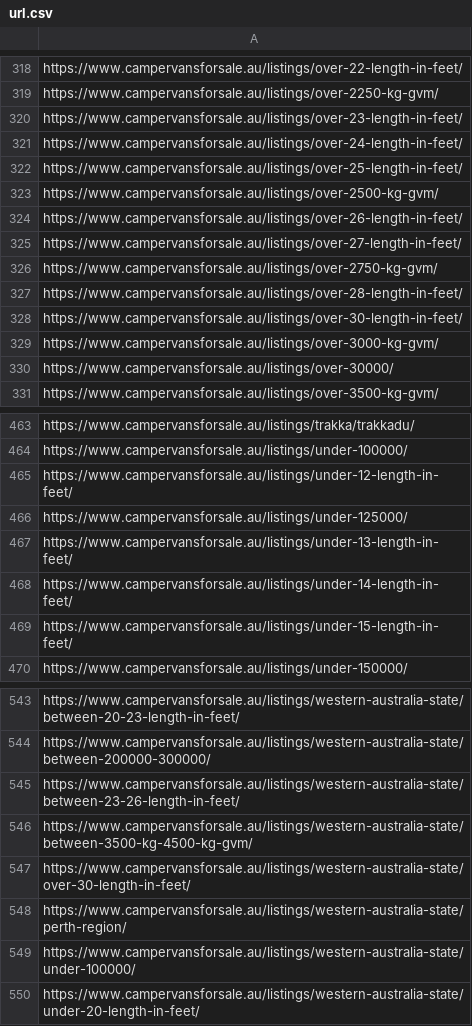
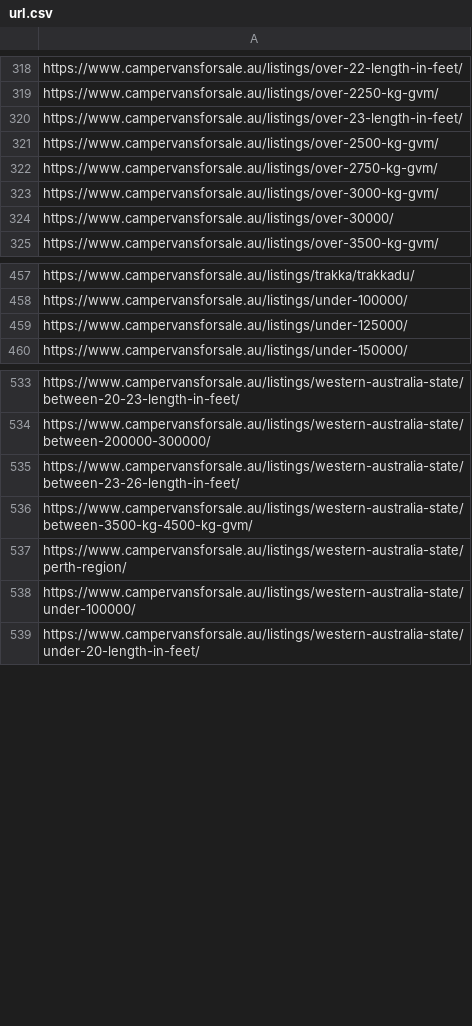
Before and after one commit to sangeethaWeblogix/cvs, a CSV file: src/app/url.csv, drawn as a sheet; only a part is shown, gaps mark what is left out; the diff names each change by its address in the sheet, - before the commit and + after, or states it on an @@ line.

```diff
--- a/src/app/url.csv
+++ b/src/app/url.csv
-row 321: https://www.campervansforsale.au/listings/over-24-length-in-feet/
-row 322: https://www.campervansforsale.au/listings/over-25-length-in-feet/
-row 324: https://www.campervansforsale.au/listings/over-26-length-in-feet/
-row 325: https://www.campervansforsale.au/listings/over-27-length-in-feet/
-row 327: https://www.campervansforsale.au/listings/over-28-length-in-feet/
-row 328: https://www.campervansforsale.au/listings/over-30-length-in-feet/
-row 465: https://www.campervansforsale.au/listings/under-12-length-in-feet/
-row 467: https://www.campervansforsale.au/listings/under-13-length-in-feet/
-row 468: https://www.campervansforsale.au/listings/under-14-length-in-feet/
-row 469: https://www.campervansforsale.au/listings/under-15-length-in-feet/
-row 547: https://www.campervansforsale.au/listings/western-australia-state/over-30-length-in-feet/
```
